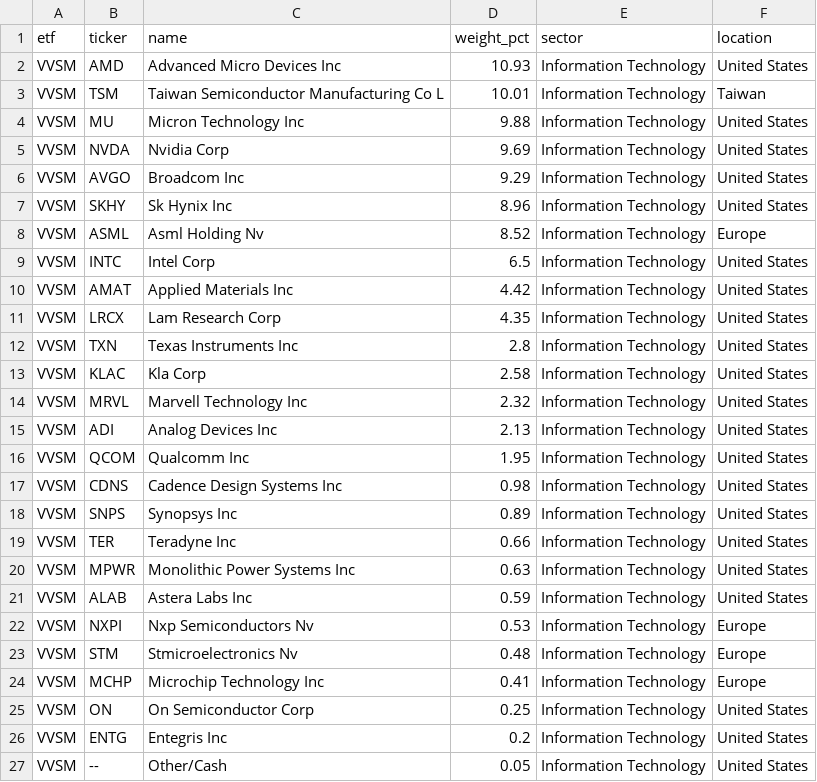
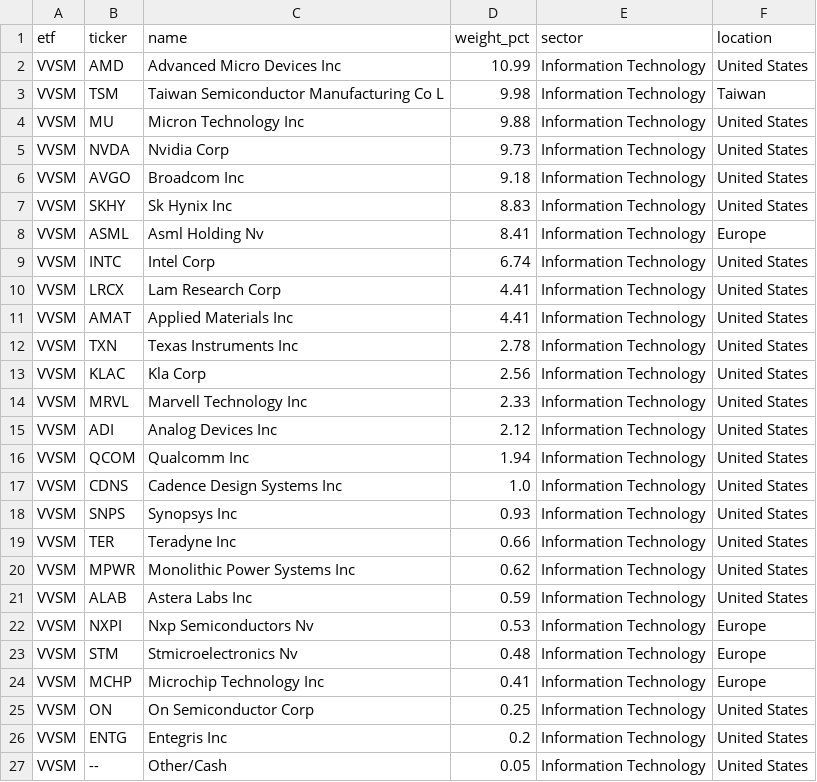
Before and after one commit to AndyOPDev/portfolio-tracker, a CSV file: data/holdings/VVSM_holdings.csv, drawn as a sheet.

```diff
--- a/data/holdings/VVSM_holdings.csv
+++ b/data/holdings/VVSM_holdings.csv
@@ -1,21 +1,21 @@
 etf,ticker,name,weight_pct,sector,location
-VVSM,AMD,Advanced Micro Devices Inc,10.93,Information Technology,United States
-VVSM,TSM,Taiwan Semiconductor Manufacturing Co L,10.01,Information Technology,Taiwan
+VVSM,AMD,Advanced Micro Devices Inc,10.99,Information Technology,United States
+VVSM,TSM,Taiwan Semiconductor Manufacturing Co L,9.98,Information Technology,Taiwan
 VVSM,MU,Micron Technology Inc,9.88,Information Technology,United States
-VVSM,NVDA,Nvidia Corp,9.69,Information Technology,United States
-VVSM,AVGO,Broadcom Inc,9.29,Information Technology,United States
-VVSM,SKHY,Sk Hynix Inc,8.96,Information Technology,United States
-VVSM,ASML,Asml Holding Nv,8.52,Information Technology,Europe
-VVSM,INTC,Intel Corp,6.5,Information Technology,United States
-VVSM,AMAT,Applied Materials Inc,4.42,Information Technology,United States
-VVSM,LRCX,Lam Research Corp,4.35,Information Technology,United States
-VVSM,TXN,Texas Instruments Inc,2.8,Information Technology,United States
-VVSM,KLAC,Kla Corp,2.58,Information Technology,United States
-VVSM,MRVL,Marvell Technology Inc,2.32,Information Technology,United States
-VVSM,ADI,Analog Devices Inc,2.13,Information Technology,United States
-VVSM,QCOM,Qualcomm Inc,1.95,Information Technology,United States
-VVSM,CDNS,Cadence Design Systems Inc,0.98,Information Technology,United States
-VVSM,SNPS,Synopsys Inc,0.89,Information Technology,United States
+VVSM,NVDA,Nvidia Corp,9.73,Information Technology,United States
+VVSM,AVGO,Broadcom Inc,9.18,Information Technology,United States
+VVSM,SKHY,Sk Hynix Inc,8.83,Information Technology,United States
+VVSM,ASML,Asml Holding Nv,8.41,Information Technology,Europe
+VVSM,INTC,Intel Corp,6.74,Information Technology,United States
+VVSM,LRCX,Lam Research Corp,4.41,Information Technology,United States
+VVSM,AMAT,Applied Materials Inc,4.41,Information Technology,United States
+VVSM,TXN,Texas Instruments Inc,2.78,Information Technology,United States
+VVSM,KLAC,Kla Corp,2.56,Information Technology,United States
+VVSM,MRVL,Marvell Technology Inc,2.33,Information Technology,United States
+VVSM,ADI,Analog Devices Inc,2.12,Information Technology,United States
+VVSM,QCOM,Qualcomm Inc,1.94,Information Technology,United States
+VVSM,CDNS,Cadence Design Systems Inc,1.0,Information Technology,United States
+VVSM,SNPS,Synopsys Inc,0.93,Information Technology,United States
 VVSM,TER,Teradyne Inc,0.66,Information Technology,United States
-VVSM,MPWR,Monolithic Power Systems Inc,0.63,Information Technology,United States
+VVSM,MPWR,Monolithic Power Systems Inc,0.62,Information Technology,United States
 VVSM,ALAB,Astera Labs Inc,0.59,Information Technology,United States
```
Also changed, not shown: data/holdings/XNAS_holdings.csv, 4 other files.
